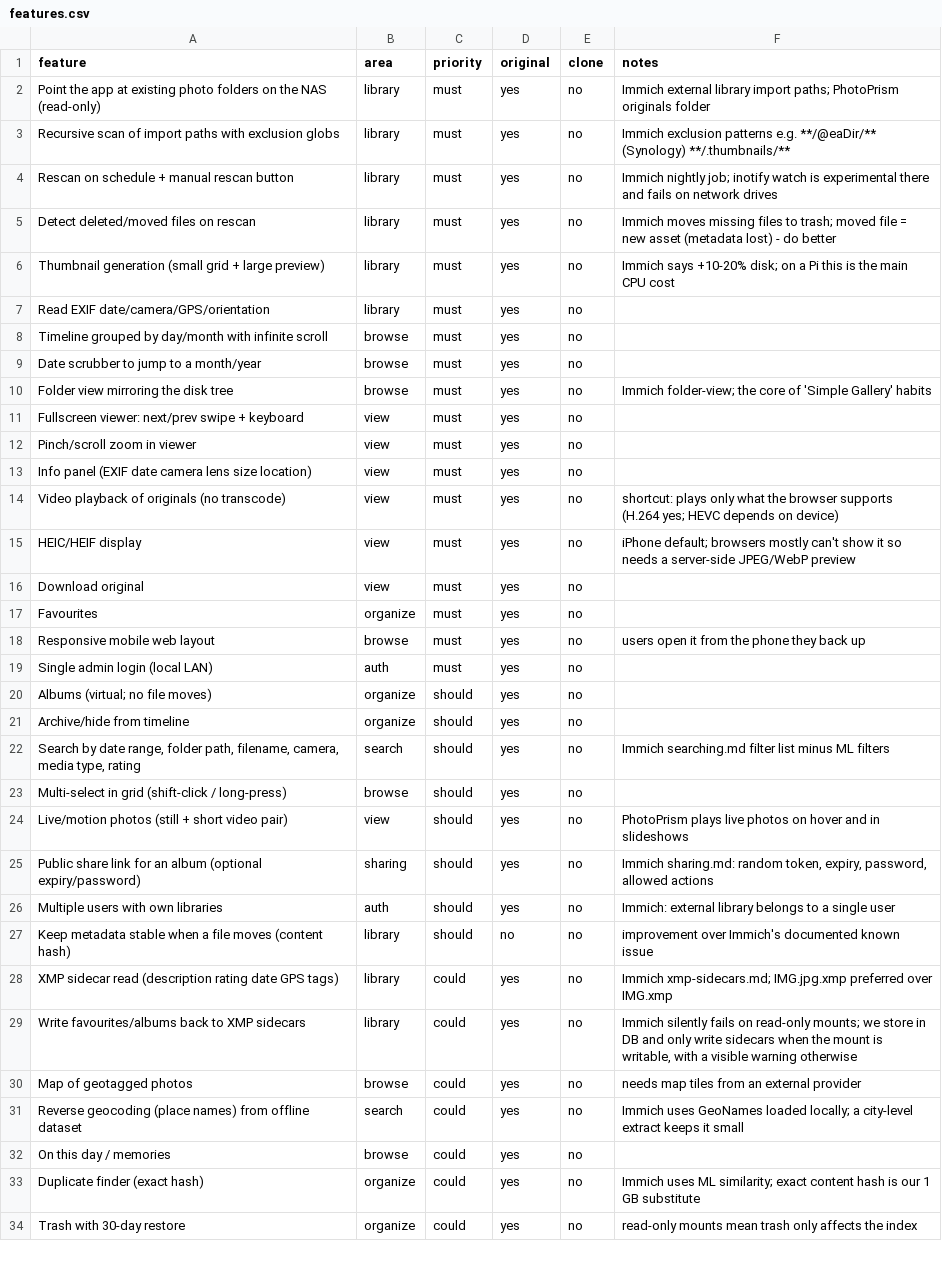
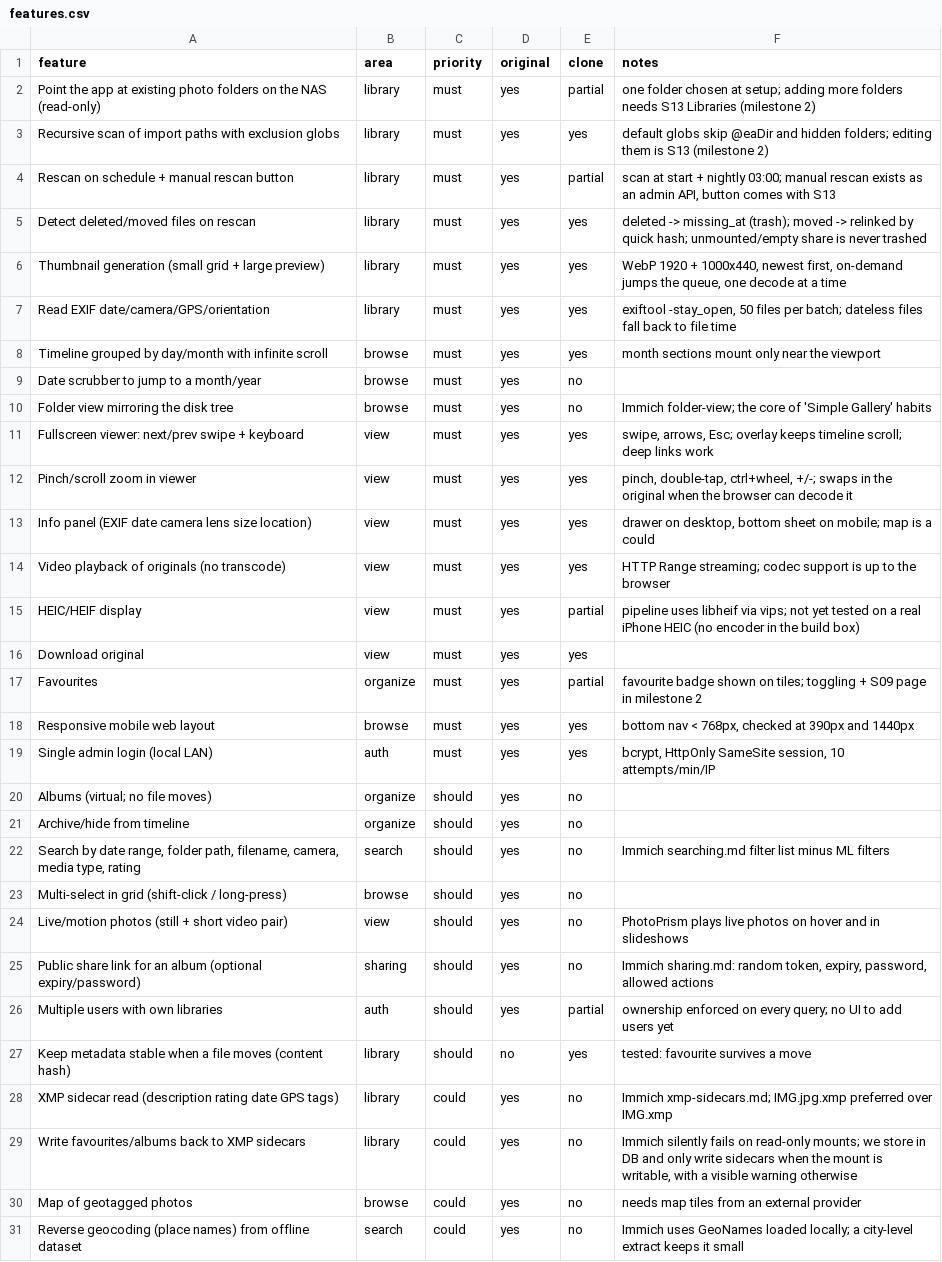
Before and after one commit to oPercentOps/Picburrow, a CSV file: replica/features.csv, drawn as a sheet; only a part is shown; the shorter side is filled out with more unchanged rows.

```diff
--- a/replica/features.csv
+++ b/replica/features.csv
@@ -1,20 +1,20 @@
 feature,area,priority,original,clone,notes
-Point the app at existing photo folders on the NAS (read-only),library,must,yes,no,Immich external library import paths; PhotoPrism originals folder
-Recursive scan of import paths with exclusion globs,library,must,yes,no,Immich exclusion patterns e.g. **/@eaDir/** (Synology) **/.thumbnails/**
-Rescan on schedule + manual rescan button,library,must,yes,no,Immich nightly job; inotify watch is experimental there and fails on network drives
-Detect deleted/moved files on rescan,library,must,yes,no,Immich moves missing files to trash; moved file = new asset (metadata lost) - do better
-Thumbnail generation (small grid + large preview),library,must,yes,no,Immich says +10-20% disk; on a Pi this is the main CPU cost
-Read EXIF date/camera/GPS/orientation,library,must,yes,no,
-Timeline grouped by day/month with infinite scroll,browse,must,yes,no,
+Point the app at existing photo folders on the NAS (read-only),library,must,yes,partial,one folder chosen at setup; adding more folders needs S13 Libraries (milestone 2)
+Recursive scan of import paths with exclusion globs,library,must,yes,yes,default globs skip @eaDir and hidden folders; editing them is S13 (milestone 2)
+Rescan on schedule + manual rescan button,library,must,yes,partial,"scan at start + nightly 03:00; manual rescan exists as an admin API, button comes with S13"
+Detect deleted/moved files on rescan,library,must,yes,yes,deleted -> missing_at (trash); moved -> relinked by quick hash; unmounted/empty share is never trashed
+Thumbnail generation (small grid + large preview),library,must,yes,yes,"WebP 1920 + 1000x440, newest first, on-demand jumps the queue, one decode at a time"
+Read EXIF date/camera/GPS/orientation,library,must,yes,yes,"exiftool -stay_open, 50 files per batch; dateless files fall back to file time"
+Timeline grouped by day/month with infinite scroll,browse,must,yes,yes,month sections mount only near the viewport
 Date scrubber to jump to a month/year,browse,must,yes,no,
 Folder view mirroring the disk tree,browse,must,yes,no,Immich folder-view; the core of 'Simple Gallery' habits
-Fullscreen viewer: next/prev swipe + keyboard,view,must,yes,no,
-Pinch/scroll zoom in viewer,view,must,yes,no,
-Info panel (EXIF date camera lens size location),view,must,yes,no,
-Video playback of originals (no transcode),view,must,yes,no,shortcut: plays only what the browser supports (H.264 yes; HEVC depends on device)
-HEIC/HEIF display,view,must,yes,no,iPhone default; browsers mostly can't show it so needs a server-side JPEG/WebP preview
-Download original,view,must,yes,no,
-Favourites,organize,must,yes,no,
-Responsive mobile web layout,browse,must,yes,no,users open it from the phone they back up
-Single admin login (local LAN),auth,must,yes,no,
+Fullscreen viewer: next/prev swipe + keyboard,view,must,yes,yes,"swipe, arrows, Esc; overlay keeps timeline scroll; deep links work"
+Pinch/scroll zoom in viewer,view,must,yes,yes,"pinch, double-tap, ctrl+wheel, +/-; swaps in the original when the browser can decode it"
+Info panel (EXIF date camera lens size location),view,must,yes,yes,"drawer on desktop, bottom sheet on mobile; map is a could"
+Video playback of originals (no transcode),view,must,yes,yes,HTTP Range streaming; codec support is up to the browser
+HEIC/HEIF display,view,must,yes,partial,pipeline uses libheif via vips; not yet tested on a real iPhone HEIC (no encoder in the build box)
+Download original,view,must,yes,yes,
+Favourites,organize,must,yes,partial,favourite badge shown on tiles; toggling + S09 page in milestone 2
+Responsive mobile web layout,browse,must,yes,yes,"bottom nav < 768px, checked at 390px and 1440px"
+Single admin login (local LAN),auth,must,yes,yes,"bcrypt, HttpOnly SameSite session, 10 attempts/min/IP"
 Albums (virtual; no file moves),organize,should,yes,no,
@@ -25,4 +25,4 @@ Live/motion photos (still + short video pair),view,should,yes,no,PhotoPrism play
 Public share link for an album (optional expiry/password),sharing,should,yes,no,"Immich sharing.md: random token, expiry, password, allowed actions"
-Multiple users with own libraries,auth,should,yes,no,Immich: external library belongs to a single user
-Keep metadata stable when a file moves (content hash),library,should,no,no,improvement over Immich's documented known issue
+Multiple users with own libraries,auth,should,yes,partial,ownership enforced on every query; no UI to add users yet
+Keep metadata stable when a file moves (content hash),library,should,no,yes,tested: favourite survives a move
 XMP sidecar read (description rating date GPS tags),library,could,yes,no,Immich xmp-sidecars.md; IMG.jpg.xmp preferred over IMG.xmp
```
Also changed, not shown: 15 other files.
